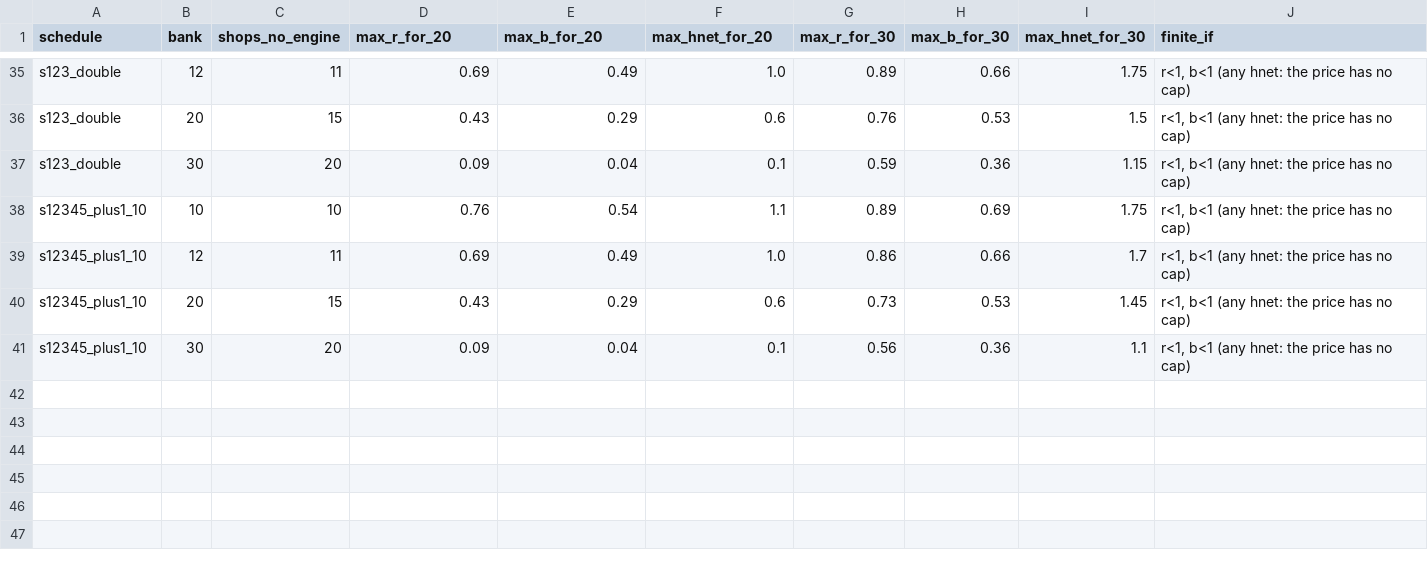
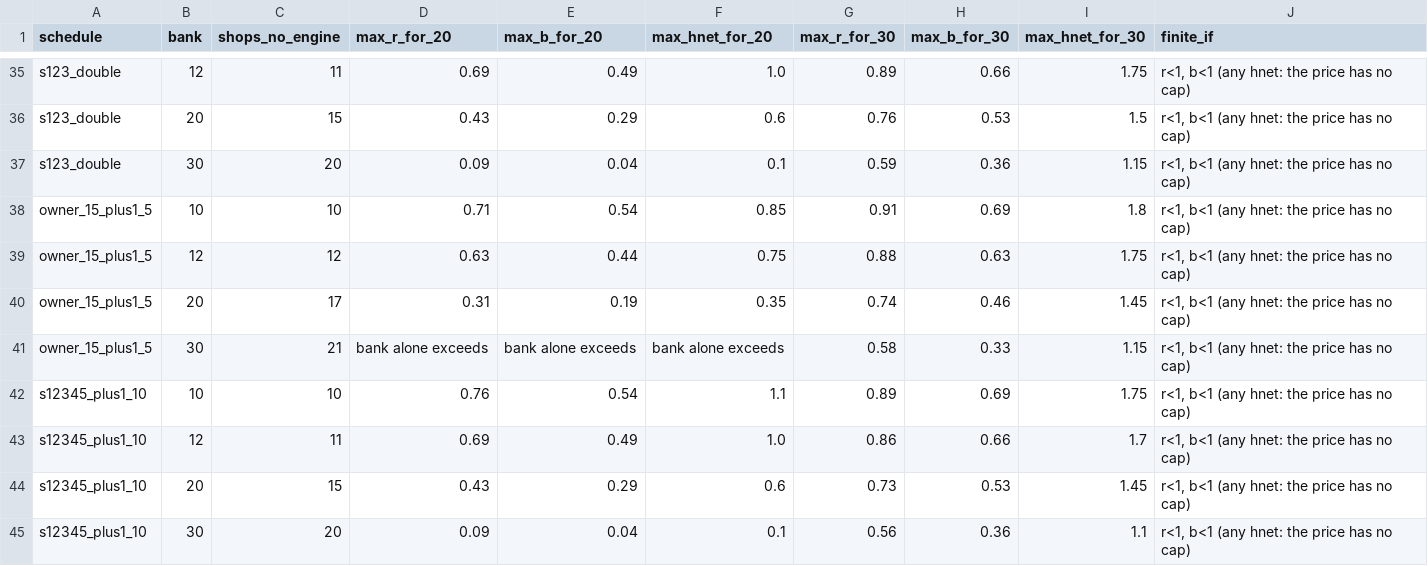
Before and after one commit to SwitchOCE/Bramble, a CSV file: docs/research/budget-model/bound_limits.csv, drawn as a sheet; only a part is shown, gaps mark what is left out; the diff names each change by its address in the sheet, - before the commit and + after, or states it on an @@ line.

```diff
--- a/docs/research/budget-model/bound_limits.csv
+++ b/docs/research/budget-model/bound_limits.csv
+row 38: owner_15_plus1_5 | 10 | 10 | 0.71 | 0.54 | 0.85 | 0.91 | 0.69 | 1.8 | r<1, b<1 (any hnet: the price has no cap)
+row 39: owner_15_plus1_5 | 12 | 12 | 0.63 | 0.44 | 0.75 | 0.88 | 0.63 | 1.75 | r<1, b<1 (any hnet: the price has no cap)
+row 40: owner_15_plus1_5 | 20 | 17 | 0.31 | 0.19 | 0.35 | 0.74 | 0.46 | 1.45 | r<1, b<1 (any hnet: the price has no cap)
+row 41: owner_15_plus1_5 | 30 | 21 | bank alone exceeds | bank alone exceeds | bank alone exceeds | 0.58 | 0.33 | 1.15 | r<1, b<1 (any hnet: the price has no cap)
```
Also changed, not shown: docs/research/budget-model/bound_schedules.csv, docs/research/budget-model/bound_window.csv, 8 other files.
